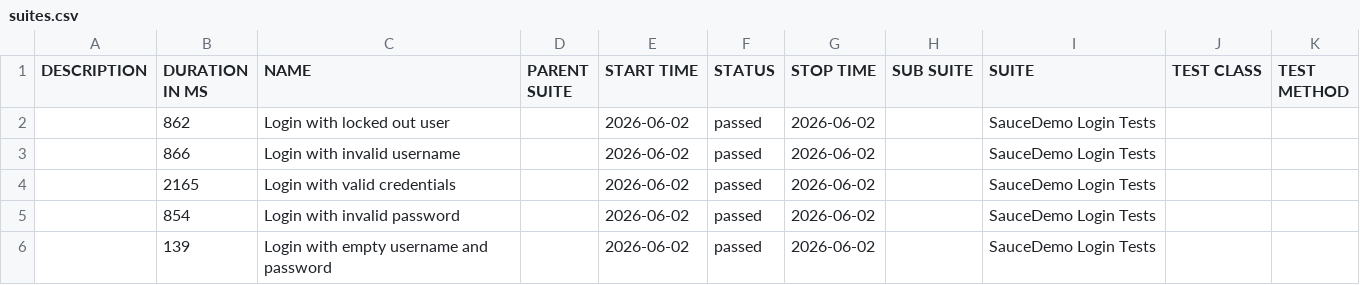
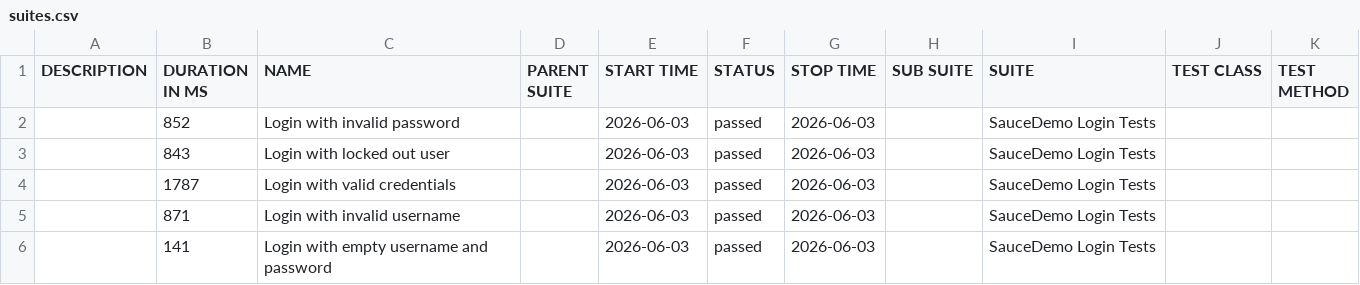
Before and after one commit to ParasOli/saucedemo-ui-automation, a CSV file: data/suites.csv, drawn as a sheet.

```diff
--- a/data/suites.csv
+++ b/data/suites.csv
@@ -1,6 +1,6 @@
 "DESCRIPTION","DURATION IN MS","NAME","PARENT SUITE","START TIME","STATUS","STOP TIME","SUB SUITE","SUITE","TEST CLASS","TEST METHOD"
-"","862","Login with locked out user","","2026-06-02","passed","2026-06-02","","SauceDemo Login Tests","",""
-"","866","Login with invalid username","","2026-06-02","passed","2026-06-02","","SauceDemo Login Tests","",""
-"","2165","Login with valid credentials","","2026-06-02","passed","2026-06-02","","SauceDemo Login Tests","",""
-"","854","Login with invalid password","","2026-06-02","passed","2026-06-02","","SauceDemo Login Tests","",""
-"","139","Login with empty username and password","","2026-06-02","passed","2026-06-02","","SauceDemo Login Tests","",""
+"","852","Login with invalid password","","2026-06-03","passed","2026-06-03","","SauceDemo Login Tests","",""
+"","843","Login with locked out user","","2026-06-03","passed","2026-06-03","","SauceDemo Login Tests","",""
+"","1787","Login with valid credentials","","2026-06-03","passed","2026-06-03","","SauceDemo Login Tests","",""
+"","871","Login with invalid username","","2026-06-03","passed","2026-06-03","","SauceDemo Login Tests","",""
+"","141","Login with empty username and password","","2026-06-03","passed","2026-06-03","","SauceDemo Login Tests","",""
```
Also changed, not shown: 24 other files.
